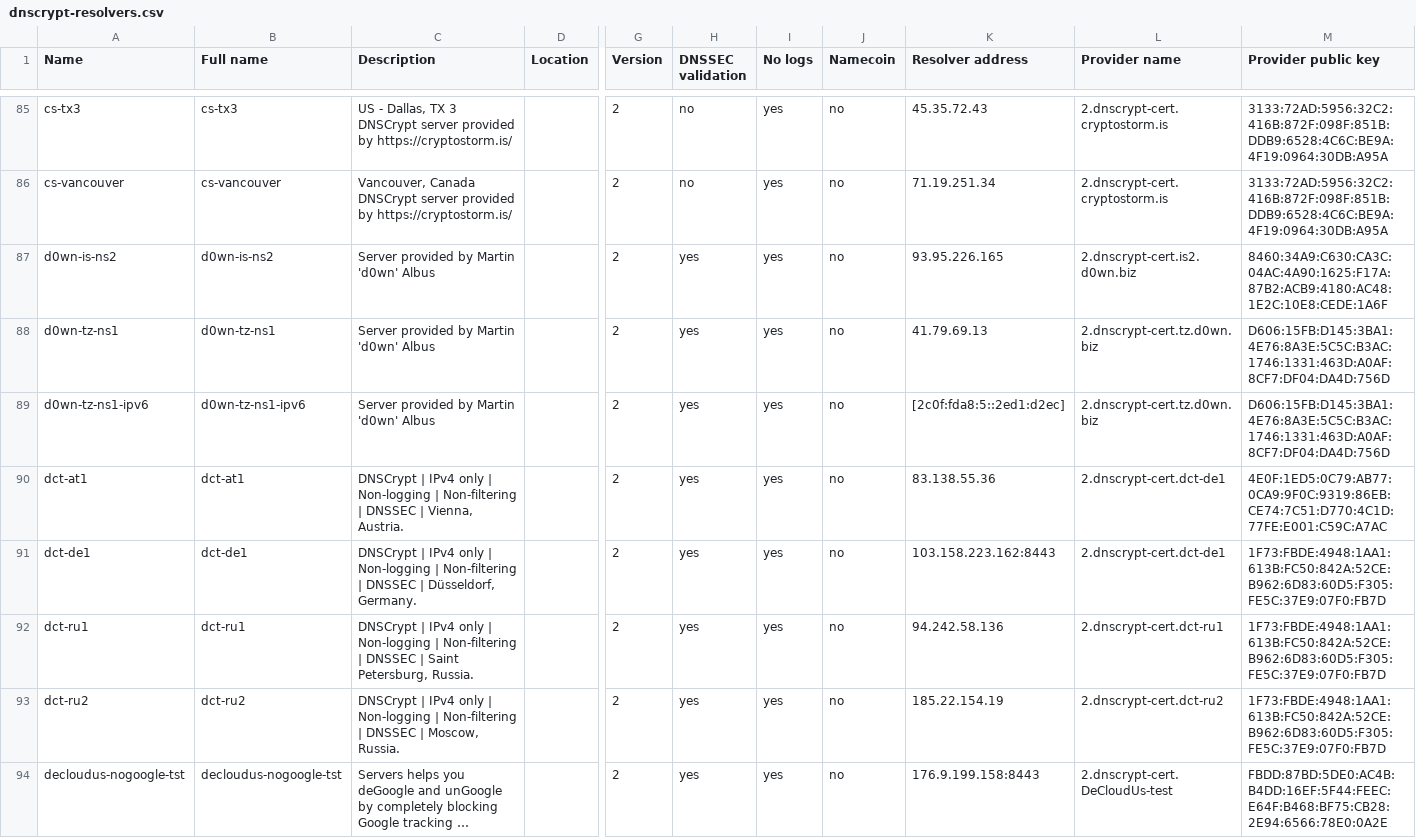
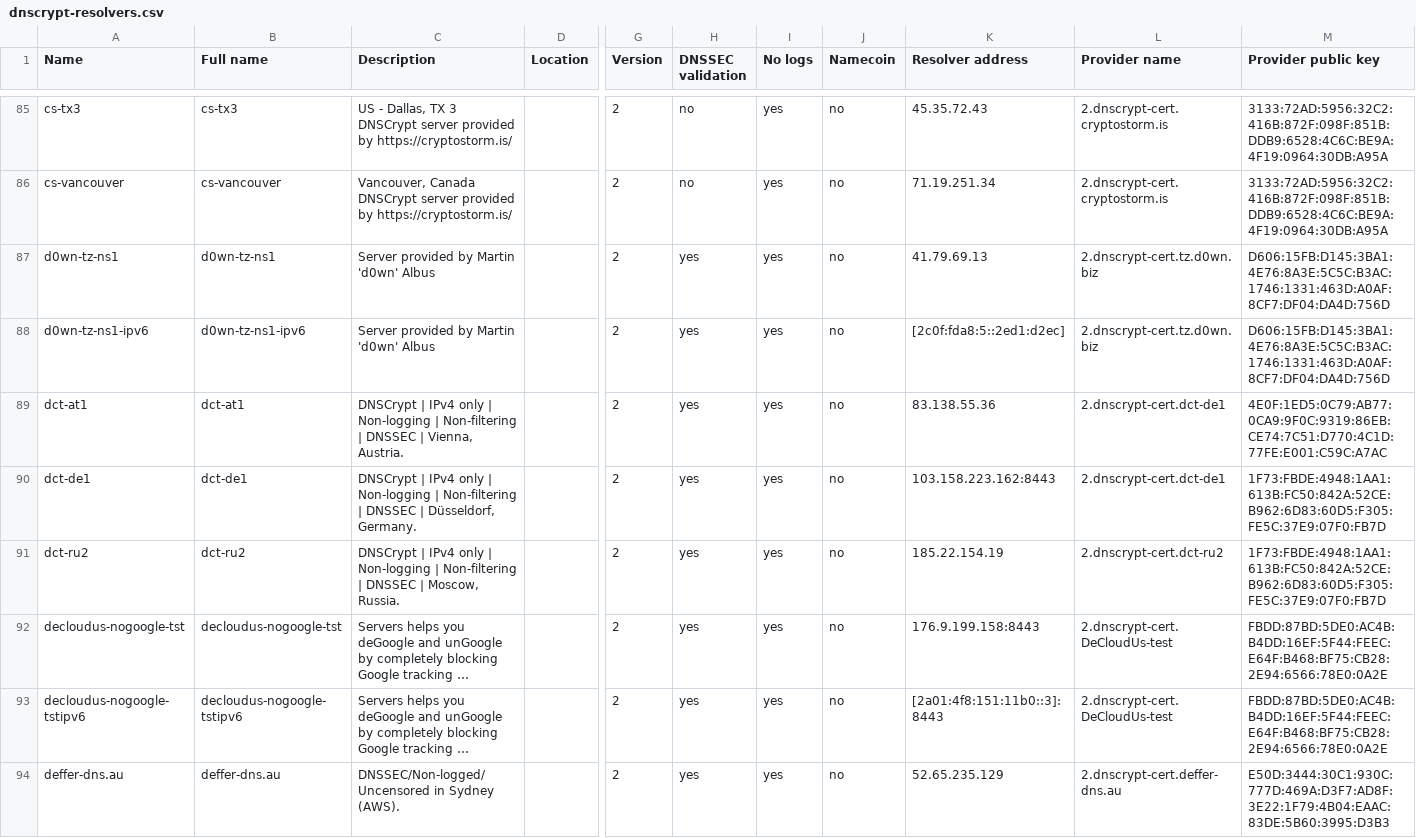
Before and after one commit to DNSCrypt/dnscrypt-resolvers, a CSV file: v1/dnscrypt-resolvers.csv, drawn as a sheet; only a part is shown, gaps mark what is left out; the shorter side is filled out with more unchanged rows; long unchanged cells end in …; rows hold the shown columns only; the diff names each change by its address in the sheet, - before the commit and + after, or states it on an @@ line.

```diff
--- a/v1/dnscrypt-resolvers.csv
+++ b/v1/dnscrypt-resolvers.csv
-row 87: d0wn-is-ns2 | d0wn-is-ns2 | Server provided by Martin 'd0wn' Albus |  | 2 | yes | yes | no | 93.95.226.165 | 2.dnscrypt-cert.is2.d0wn.biz | 8460:34A9:C630:CA3C:04AC:4A90:1625:F17A:87B2:ACB9:4180:AC48:1E2C:10E8:CEDE:1A6F
-row 92: dct-ru1 | dct-ru1 | DNSCrypt | IPv4 only | Non-logging | Non-filtering | DNSSEC | Saint Petersburg, Russia. |  | 2 | yes | yes | no | 94.242.58.136 | 2.dnscrypt-cert.dct-ru1 | 1F73:FBDE:4948:1AA1:613B:FC50:842A:52CE:B962:6D83:60D5:F305:FE5C:37E9:07F0:FB7D
```
Also changed, not shown: 5 other files.
